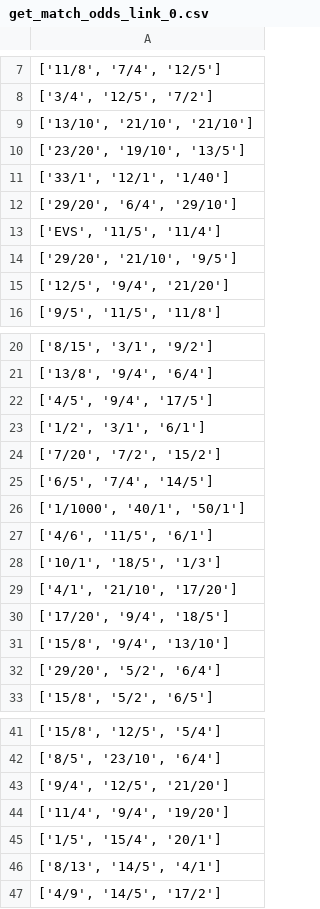
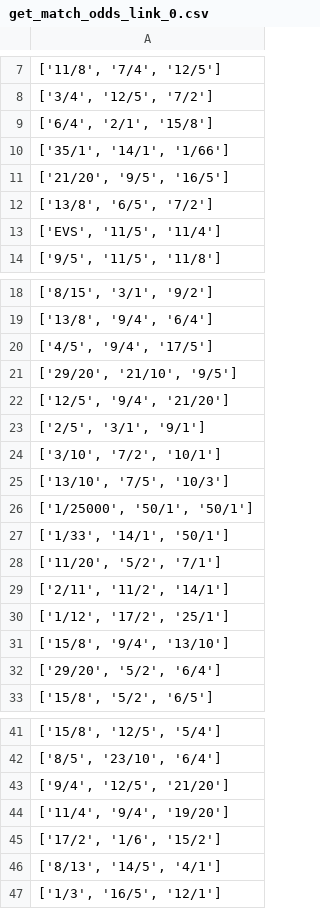
Before and after one commit to Laurence2013/project_accumulator, a CSV file: games_odds/williamHillFiles/get_match_odds/get_match_odds_link_0.csv, drawn as a sheet; only a part is shown, gaps mark what is left out.

```diff
--- a/games_odds/williamHillFiles/get_match_odds/get_match_odds_link_0.csv
+++ b/games_odds/williamHillFiles/get_match_odds/get_match_odds_link_0.csv
@@ -8,9 +8,7 @@
 "['3/4', '12/5', '7/2']"
-"['13/10', '21/10', '21/10']"
-"['23/20', '19/10', '13/5']"
-"['33/1', '12/1', '1/40']"
-"['29/20', '6/4', '29/10']"
+"['6/4', '2/1', '15/8']"
+"['35/1', '14/1', '1/66']"
+"['21/20', '9/5', '16/5']"
+"['13/8', '6/5', '7/2']"
 "['EVS', '11/5', '11/4']"
-"['29/20', '21/10', '9/5']"
-"['12/5', '9/4', '21/20']"
 "['9/5', '11/5', '11/8']"
@@ -22,10 +20,12 @@
 "['4/5', '9/4', '17/5']"
-"['1/2', '3/1', '6/1']"
-"['7/20', '7/2', '15/2']"
-"['6/5', '7/4', '14/5']"
-"['1/1000', '40/1', '50/1']"
-"['4/6', '11/5', '6/1']"
-"['10/1', '18/5', '1/3']"
-"['4/1', '21/10', '17/20']"
-"['17/20', '9/4', '18/5']"
+"['29/20', '21/10', '9/5']"
+"['12/5', '9/4', '21/20']"
+"['2/5', '3/1', '9/1']"
+"['3/10', '7/2', '10/1']"
+"['13/10', '7/5', '10/3']"
+"['1/25000', '50/1', '50/1']"
+"['1/33', '14/1', '50/1']"
+"['11/20', '5/2', '7/1']"
+"['2/11', '11/2', '14/1']"
+"['1/12', '17/2', '25/1']"
 "['15/8', '9/4', '13/10']"
@@ -44,4 +44,4 @@
 "['11/4', '9/4', '19/20']"
-"['1/5', '15/4', '20/1']"
+"['17/2', '1/6', '15/2']"
 "['8/13', '14/5', '4/1']"
-"['4/9', '14/5', '17/2']"
+"['1/3', '16/5', '12/1']"
```
Also changed, not shown: games_odds/williamHillFiles/tag_name_span_attr_ids/ids_for_tag_span_link_0.csv, 6 other files.
